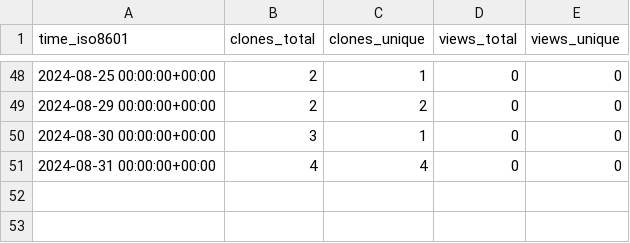
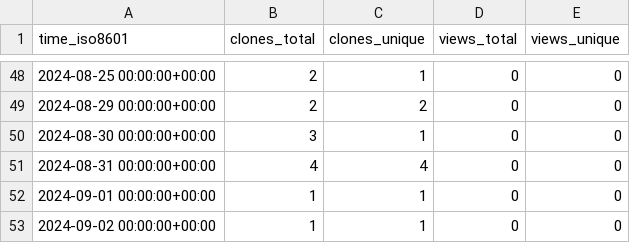
Before and after one commit to grp-bork/gunc_workflow, a CSV file: grp-bork/gunc_workflow/ghrs-data/views_clones_aggregate.csv, drawn as a sheet; only a part is shown, gaps mark what is left out; the diff names each change by its address in the sheet, - before the commit and + after, or states it on an @@ line.

```diff
--- a/grp-bork/gunc_workflow/ghrs-data/views_clones_aggregate.csv
+++ b/grp-bork/gunc_workflow/ghrs-data/views_clones_aggregate.csv
+row 52: 2024-09-01 00:00:00+00:00 | 1 | 1 | 0 | 0
+row 53: 2024-09-02 00:00:00+00:00 | 1 | 1 | 0 | 0
```
Also changed, not shown: 1 other file.
